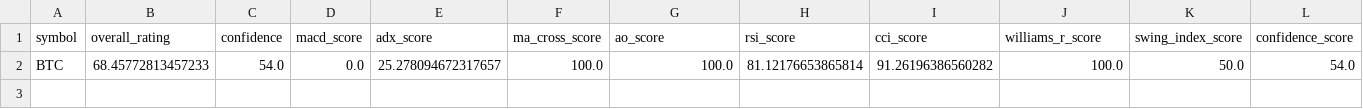
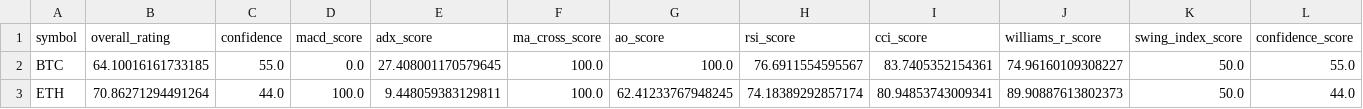
Before and after one commit to cr7pto0-py/crypto-tech-agent, a CSV file: crypto_top20_ratings.csv, drawn as a sheet.

```diff
--- a/crypto_top20_ratings.csv
+++ b/crypto_top20_ratings.csv
@@ -1,2 +1,3 @@
 symbol,overall_rating,confidence,macd_score,adx_score,ma_cross_score,ao_score,rsi_score,cci_score,williams_r_score,swing_index_score,confidence_score
-BTC,68.45772813457233,54.0,0.0,25.278094672317657,100.0,100.0,81.12176653865814,91.26196386560282,100.0,50.0,54.0
+BTC,64.10016161733185,55.0,0.0,27.408001170579645,100.0,100.0,76.6911554595567,83.7405352154361,74.96160109308227,50.0,55.0
+ETH,70.86271294491264,44.0,100.0,9.448059383129811,100.0,62.41233767948245,74.18389292857174,80.94853743009341,89.90887613802373,50.0,44.0
```
